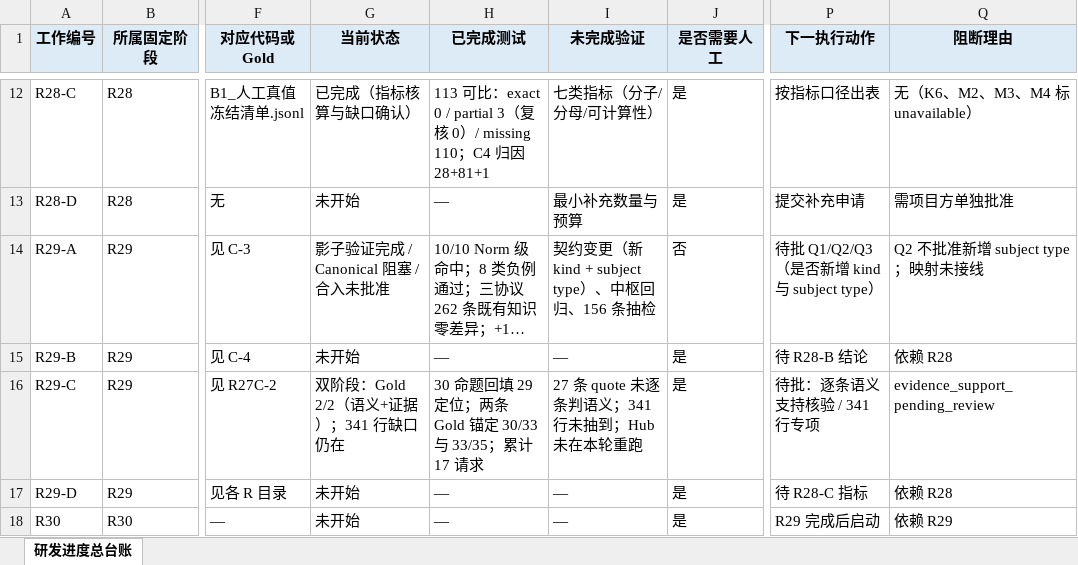
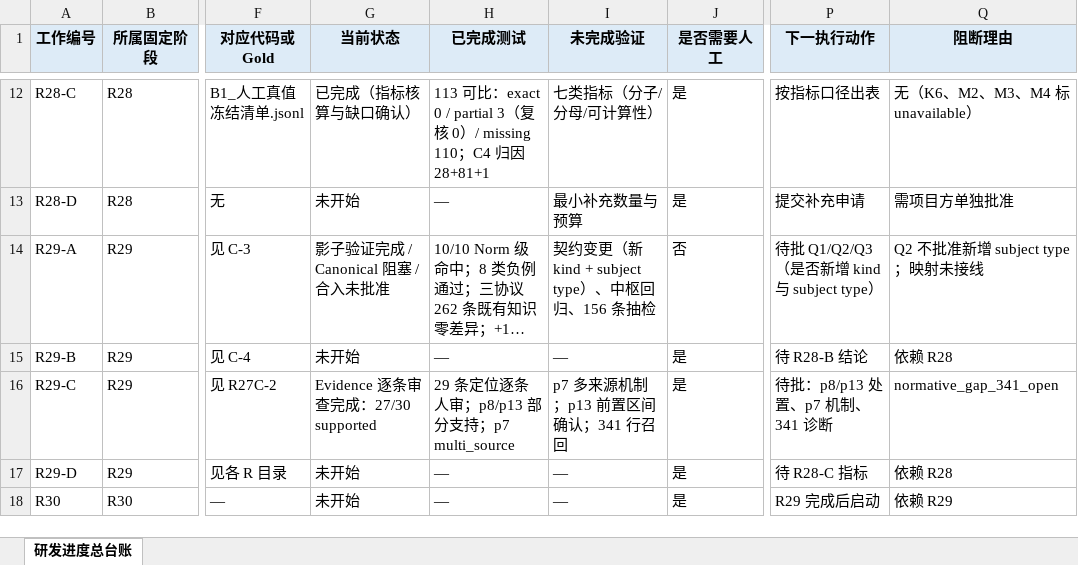
Before and after one commit to sssxzl/ProtoKG, an Excel workbook: docs/实施/ProtoKG_RFC单源研发进度总台账.xlsx, sheet 研发进度总台账, drawn as a sheet; only a part is shown, gaps mark what is left out; long unchanged cells end in …; values as stored, in another font and other column widths than the file's, no borders; the diff names each change by its address in the sheet, - before the commit and + after, or states it on an @@ line.

Commit message:
docs(r29-ra2): 30 条 Evidence 语义支持逐条审查（27 supported）
- 29 条已定位逐条人审：27 supported、2 partial（p8 缺回复码、p13 缺 530 与条件）
- p7 multi_source：两段原文，未拼造；记录现有 Evidence 契约限制
- 侧车记录扩展引用 104-109（p8）、146-150（p13，前置 143-145 待确认）
- 定位成功率 29/30 与知识通过率 27/30 分开报告
- 341 行仍缺失，保持开放，不补造
0 次 LLM、0 次网络；未改 main。

```diff
--- a/docs/实施/ProtoKG_RFC单源研发进度总台账.xlsx (sheet 研发进度总台账)
+++ b/docs/实施/ProtoKG_RFC单源研发进度总台账.xlsx (sheet 研发进度总台账)
-G16 (当前状态): 双阶段：Gold 2/2（语义+证据）；341 行缺口仍在
+G16 (当前状态): Evidence 逐条审查完成：27/30 supported
-H16 (已完成测试): 30 命题回填 29 定位；两条 Gold 锚定 30/33 与 33/35；累计 17 请求
+H16 (已完成测试): 29 条定位逐条人审；p8/p13 部分支持；p7 multi_source
-I16 (未完成验证): 27 条 quote 未逐条判语义；341 行未抽到；Hub 未在本轮重跑
+I16 (未完成验证): p7 多来源机制；p13 前置区间确认；341 行召回
-P16 (下一执行动作): 待批：逐条语义支持核验 / 341 行专项
+P16 (下一执行动作): 待批：p8/p13 处置、p7 机制、341 诊断
-Q16 (阻断理由): evidence_support_pending_review
+Q16 (阻断理由): normative_gap_341_open
```
Also changed, not shown: 8 other files.
